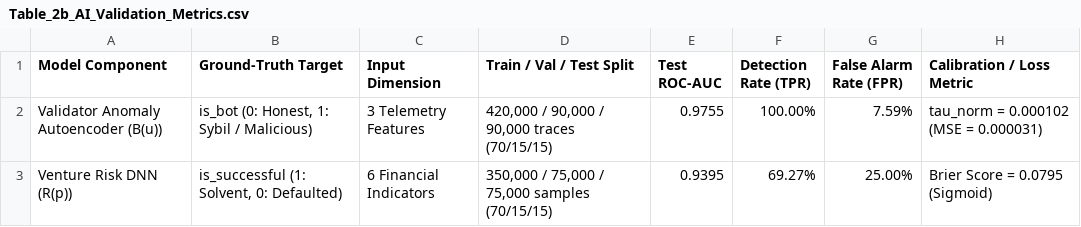
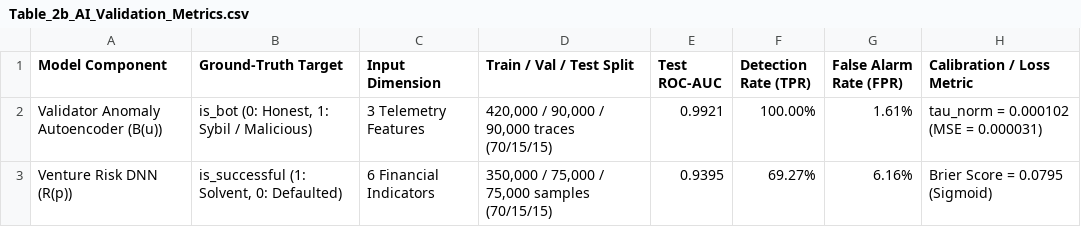
Before and after one commit to RayanAndish/DAO-VC, a CSV file: Data/Table_2b_AI_Validation_Metrics.csv, drawn as a sheet.

```diff
--- a/Data/Table_2b_AI_Validation_Metrics.csv
+++ b/Data/Table_2b_AI_Validation_Metrics.csv
@@ -1,3 +1,3 @@
 Model Component,Ground-Truth Target,Input Dimension,Train / Val / Test Split,Test ROC-AUC,Detection Rate (TPR),False Alarm Rate (FPR),Calibration / Loss Metric
-Validator Anomaly Autoencoder (B(u)),"is_bot (0: Honest, 1: Sybil / Malicious)",3 Telemetry Features,"420,000 / 90,000 / 90,000 traces (70/15/15)",0.9755,100.00%,7.59%,tau_norm = 0.000102 (MSE = 0.000031)
-Venture Risk DNN (R(p)),"is_successful (1: Solvent, 0: Defaulted)",6 Financial Indicators,"350,000 / 75,000 / 75,000 samples (70/15/15)",0.9395,69.27%,25.00%,Brier Score = 0.0795 (Sigmoid)
+Validator Anomaly Autoencoder (B(u)),"is_bot (0: Honest, 1: Sybil / Malicious)",3 Telemetry Features,"420,000 / 90,000 / 90,000 traces (70/15/15)",0.9921,100.00%,1.61%,tau_norm = 0.000102 (MSE = 0.000031)
+Venture Risk DNN (R(p)),"is_successful (1: Solvent, 0: Defaulted)",6 Financial Indicators,"350,000 / 75,000 / 75,000 samples (70/15/15)",0.9395,69.27%,6.16%,Brier Score = 0.0795 (Sigmoid)
```
Also changed, not shown: Data/Table_Proposals_Feature_Profiles.csv, OnChain_Extracted_Table_4.csv, 27 other files.
